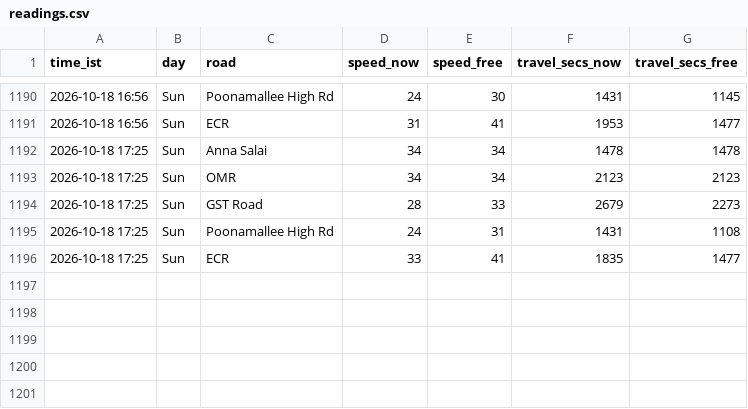
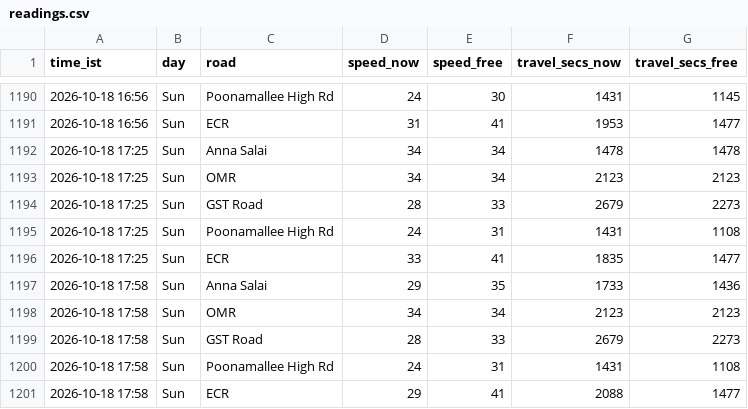
Before and after one commit to kannacodrex/chennai-traffic, a CSV file: data/readings.csv, drawn as a sheet; only a part is shown, gaps mark what is left out.

Commit message:
Add readings

```diff
--- a/data/readings.csv
+++ b/data/readings.csv
@@ -1196 +1196,6 @@ time_ist,day,road,speed_now,speed_free,travel_secs_now,travel_secs_free
 2026-10-18 17:25,Sun,ECR,33,41,1835,1477
+2026-10-18 17:58,Sun,Anna Salai,29,35,1733,1436
+2026-10-18 17:58,Sun,OMR,34,34,2123,2123
+2026-10-18 17:58,Sun,GST Road,28,33,2679,2273
+2026-10-18 17:58,Sun,Poonamallee High Rd,24,31,1431,1108
+2026-10-18 17:58,Sun,ECR,29,41,2088,1477
```
